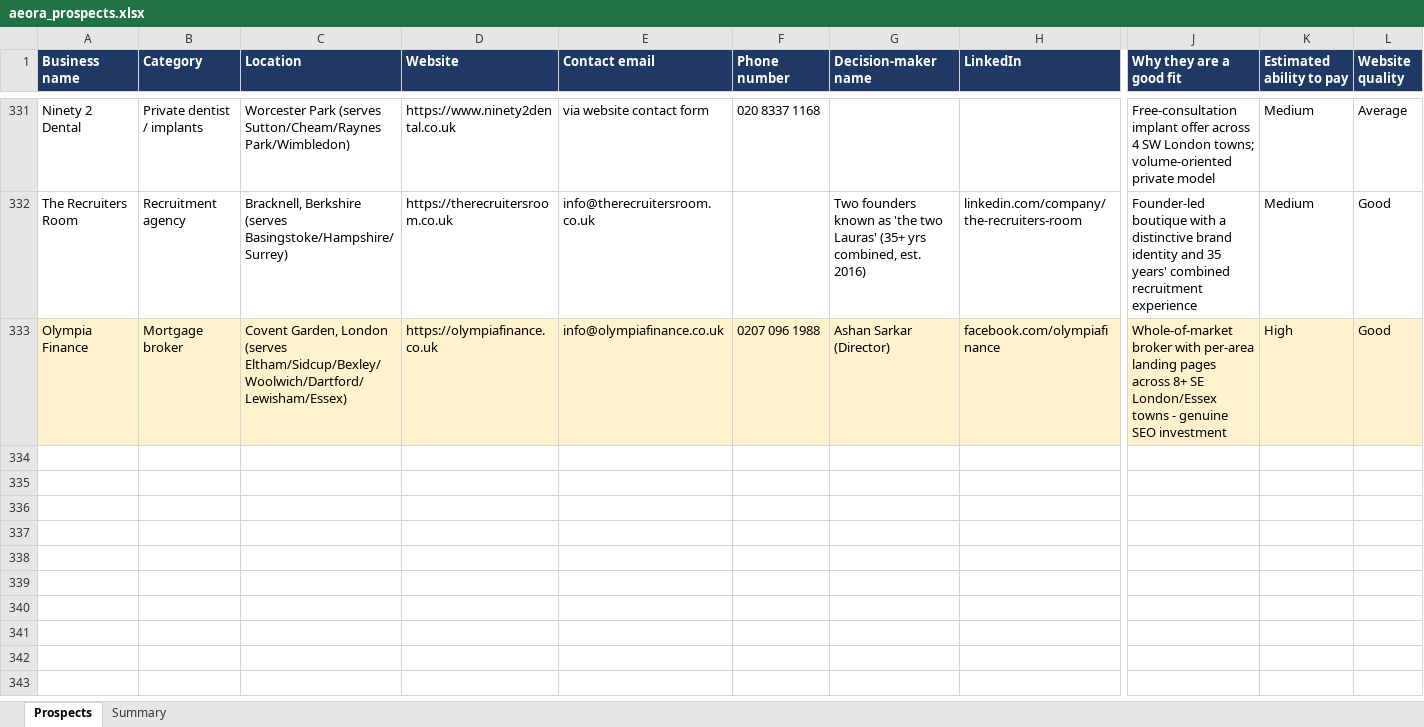
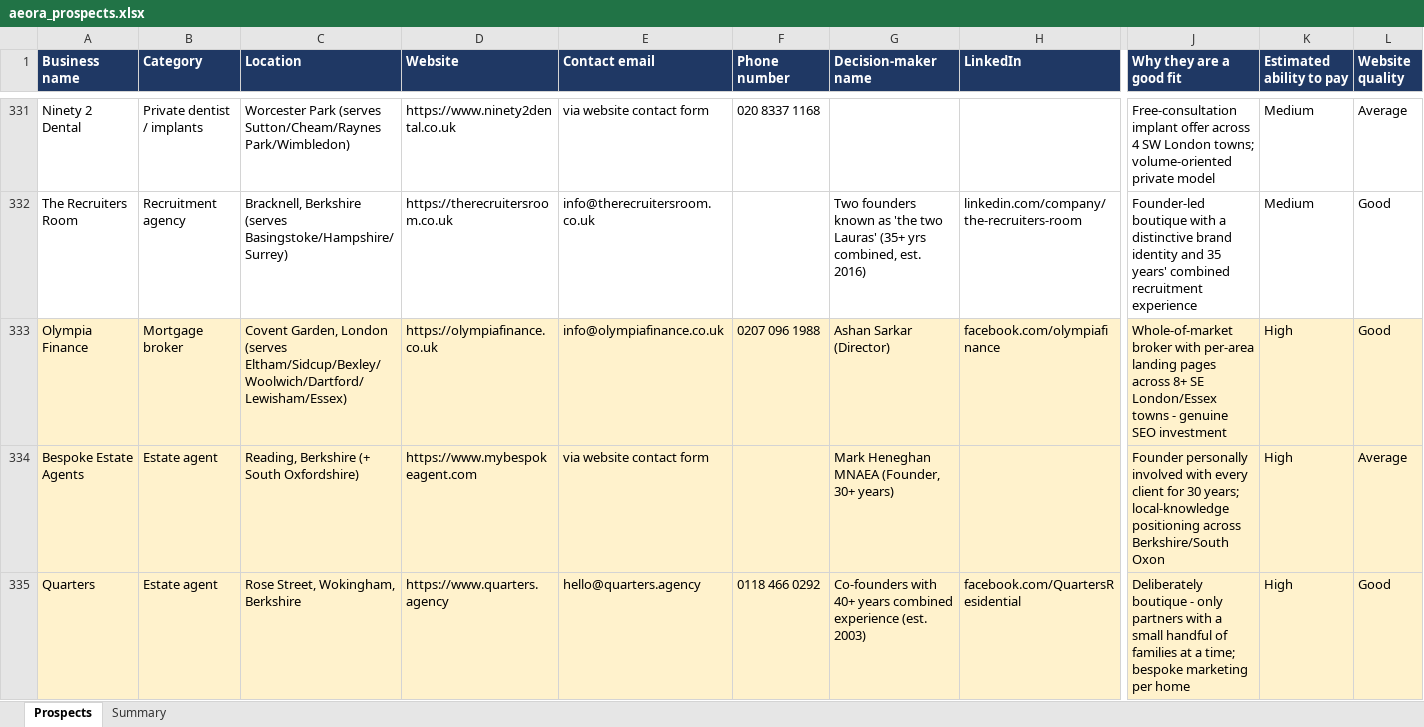
Before and after one commit to houghtonstudioco-afk/Houghton-property-partners, an Excel workbook: prospects/aeora_prospects.xlsx, sheet Prospects, drawn as a sheet; only a part is shown, gaps mark what is left out; values as stored, in another font and other column widths than the file's, no borders; rows hold the shown columns only; the diff covers the shown part only; the diff names each change by its address in the sheet, - before the commit and + after, or states it on an @@ line.

```diff
--- a/prospects/aeora_prospects.xlsx (sheet Prospects)
+++ b/prospects/aeora_prospects.xlsx (sheet Prospects)
+row 334: Bespoke Estate Agents | Estate agent | Reading, Berkshire (+ South Oxfordshire) | https://www.mybespokeagent.com | via website contact form |  | Mark Heneghan MNAEA (Founder, 30+ years) |  | Founder personally involved with every client for 30 years; local-knowledge positioning across Berkshire/South Oxon | High | Average
+row 335: Quarters | Estate agent | Rose Street, Wokingham, Berkshire | https://www.quarters.agency | hello@quarters.agency | 0118 466 0292 | Co-founders with 40+ years combined experience (est. 2003) | facebook.com/QuartersResidential | Deliberately boutique - only partners with a small handful of families at a time; bespoke marketing per home | High | Good
```
Also changed, not shown: 5 added rows elsewhere in this sheet, sheet Summary, 2 other files.
